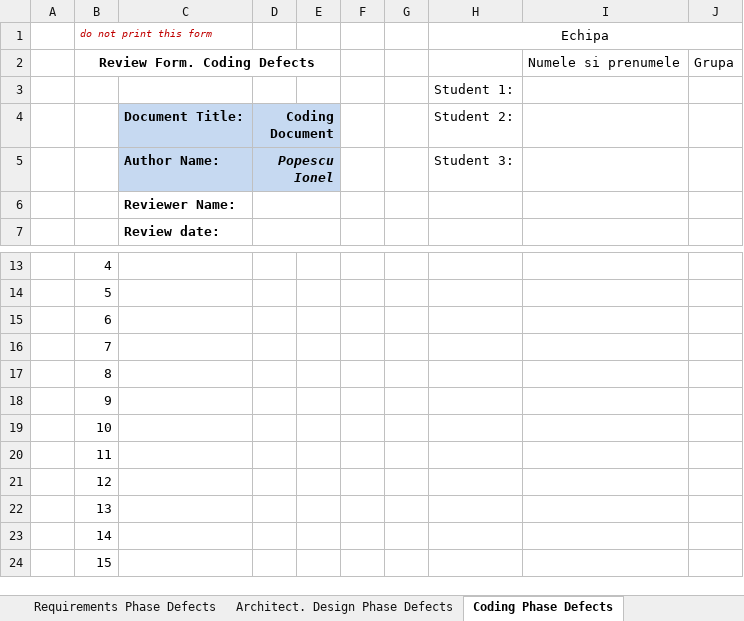
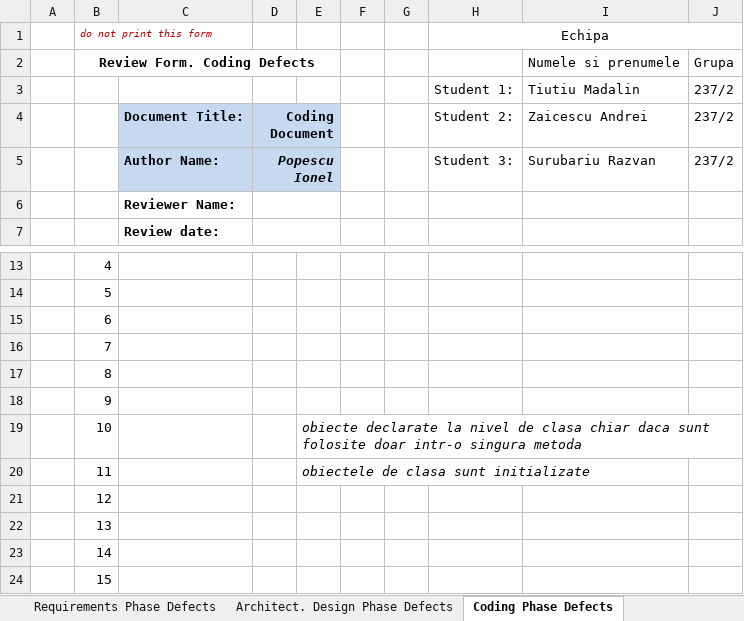
Before and after one commit to SurubariuRazvan/VVSS, an Excel workbook: Docs/Lab01/Lab01_ReviewReport.xlsx, sheet Coding Phase Defects, drawn as a sheet; only a part is shown, gaps mark what is left out; values as stored, in another font and other column widths than the file's, no borders; removed rows and columns are numbered as before the commit, all else as after; the diff names each change by its address in the sheet, - before the commit and + after, or states it on an @@ line.

```diff
--- a/Docs/Lab01/Lab01_ReviewReport.xlsx (sheet Coding Phase Defects)
+++ b/Docs/Lab01/Lab01_ReviewReport.xlsx (sheet Coding Phase Defects)
-row 3:  |  |  |  |  |  |  | Student 1:
+row 3:  |  |  |  |  |  |  | Student 1: | Tiutiu Madalin | 237/2
-I4: (empty)
+I4: Zaicescu Andrei
-J4:J5: (empty)
+J4:J5: 237/2
-I5: (empty)
+I5: Surubariu Razvan
-E19: (empty)
+E19: obiecte declarate la nivel de clasa chiar daca sunt folosite doar intr-o singura metoda
-E20: (empty)
+E20: obiectele de clasa sunt initializate
```
Also changed, not shown: sheet Architect. Design Phase Defects, sheet Requirements Phase Defects, sheet Tool-basedCodeAnalysis, 18 other files.
